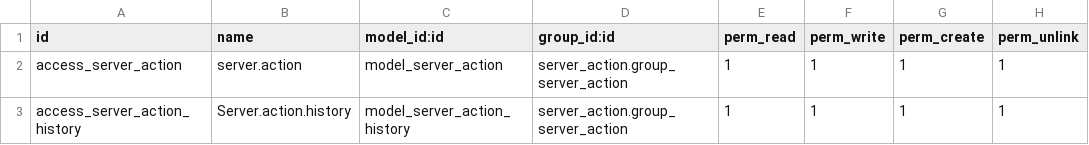
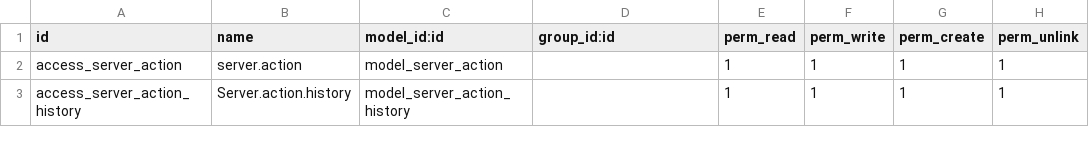
Before and after one commit to odooaktiv/OdooServices, a CSV file: server_action/security/ir.model.access.csv, drawn as a sheet.

```diff
--- a/server_action/security/ir.model.access.csv
+++ b/server_action/security/ir.model.access.csv
@@ -1,3 +1,3 @@
 id,name,model_id:id,group_id:id,perm_read,perm_write,perm_create,perm_unlink
-access_server_action,server.action,model_server_action,server_action.group_server_action,1,1,1,1
-access_server_action_history,Server.action.history,model_server_action_history,server_action.group_server_action,1,1,1,1
+access_server_action,server.action,model_server_action,,1,1,1,1
+access_server_action_history,Server.action.history,model_server_action_history,,1,1,1,1
```
Also changed, not shown: 7 other files.
